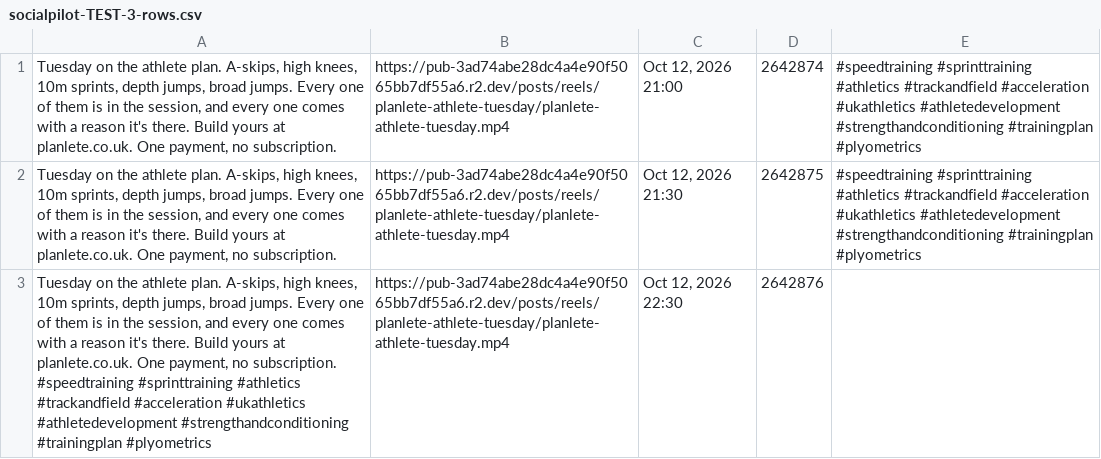
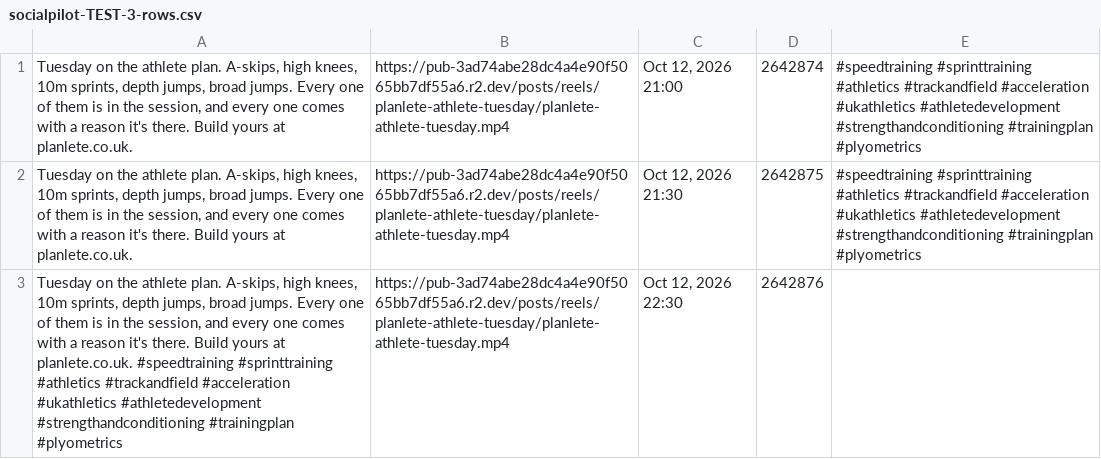
Before and after one commit to Ttw27/Planlete, a CSV file: social/schedules/socialpilot-TEST-3-rows.csv, drawn as a sheet.

```diff
--- a/social/schedules/socialpilot-TEST-3-rows.csv
+++ b/social/schedules/socialpilot-TEST-3-rows.csv
@@ -1,3 +1,3 @@
-"Tuesday on the athlete plan. A-skips, high knees, 10m sprints, depth jumps, broad jumps. Every one of them is in the session, and every one comes with a reason it's there. Build yours at planlete.co.uk. One payment, no subscription.",https://pub-3ad74abe28dc4a4e90f5065bb7df55a6.r2.dev/posts/reels/planlete-athlete-tuesday/planlete-athlete-tuesday.mp4,"Oct 12, 2026 21:00",2642874,#speedtraining #sprinttraining #athletics #trackandfield #acceleration #ukathletics #athletedevelopment #strengthandconditioning #trainingplan #plyometrics,
-"Tuesday on the athlete plan. A-skips, high knees, 10m sprints, depth jumps, broad jumps. Every one of them is in the session, and every one comes with a reason it's there. Build yours at planlete.co.uk. One payment, no subscription.",https://pub-3ad74abe28dc4a4e90f5065bb7df55a6.r2.dev/posts/reels/planlete-athlete-tuesday/planlete-athlete-tuesday.mp4,"Oct 12, 2026 21:30",2642875,#speedtraining #sprinttraining #athletics #trackandfield #acceleration #ukathletics #athletedevelopment #strengthandconditioning #trainingplan #plyometrics,
-"Tuesday on the athlete plan. A-skips, high knees, 10m sprints, depth jumps, broad jumps. Every one of them is in the session, and every one comes with a reason it's there. Build yours at planlete.co.uk. One payment, no subscription. #speedtraining #sprinttraining #athletics #trackandfield #acceleration #ukathletics #athletedevelopment #strengthandconditioning #trainingplan #plyometrics",https://pub-3ad74abe28dc4a4e90f5065bb7df55a6.r2.dev/posts/reels/planlete-athlete-tuesday/planlete-athlete-tuesday.mp4,"Oct 12, 2026 22:30",2642876,,
+"Tuesday on the athlete plan. A-skips, high knees, 10m sprints, depth jumps, broad jumps. Every one of them is in the session, and every one comes with a reason it's there. Build yours at planlete.co.uk.",https://pub-3ad74abe28dc4a4e90f5065bb7df55a6.r2.dev/posts/reels/planlete-athlete-tuesday/planlete-athlete-tuesday.mp4,"Oct 12, 2026 21:00",2642874,#speedtraining #sprinttraining #athletics #trackandfield #acceleration #ukathletics #athletedevelopment #strengthandconditioning #trainingplan #plyometrics,
+"Tuesday on the athlete plan. A-skips, high knees, 10m sprints, depth jumps, broad jumps. Every one of them is in the session, and every one comes with a reason it's there. Build yours at planlete.co.uk.",https://pub-3ad74abe28dc4a4e90f5065bb7df55a6.r2.dev/posts/reels/planlete-athlete-tuesday/planlete-athlete-tuesday.mp4,"Oct 12, 2026 21:30",2642875,#speedtraining #sprinttraining #athletics #trackandfield #acceleration #ukathletics #athletedevelopment #strengthandconditioning #trainingplan #plyometrics,
+"Tuesday on the athlete plan. A-skips, high knees, 10m sprints, depth jumps, broad jumps. Every one of them is in the session, and every one comes with a reason it's there. Build yours at planlete.co.uk. #speedtraining #sprinttraining #athletics #trackandfield #acceleration #ukathletics #athletedevelopment #strengthandconditioning #trainingplan #plyometrics",https://pub-3ad74abe28dc4a4e90f5065bb7df55a6.r2.dev/posts/reels/planlete-athlete-tuesday/planlete-athlete-tuesday.mp4,"Oct 12, 2026 22:30",2642876,,
```
Also changed, not shown: social/schedules/socialpilot-reels-12dec-08jan-2027.csv, social/schedules/socialpilot-reels-14nov-11dec-2026.csv, 2 other files.
